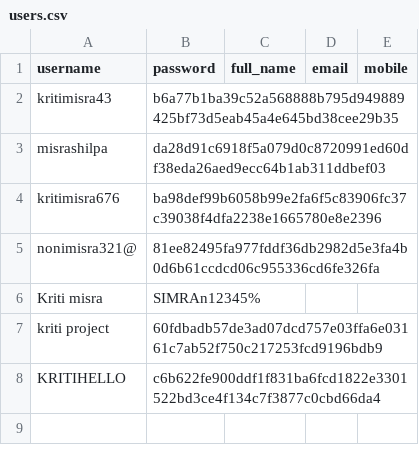
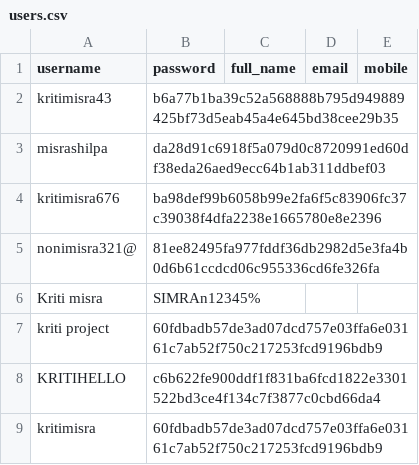
Before and after one commit to krtimisra67/DuPrefApp, a CSV file: users.csv, drawn as a sheet; the diff names each change by its address in the sheet, - before the commit and + after, or states it on an @@ line.

```diff
--- a/users.csv
+++ b/users.csv
+row 9: kritimisra | 60fdbadb57de3ad07dcd757e03ffa6e03161c7ab52f750c217253fcd9196bdb9
```
Also changed, not shown: 2 other files.
